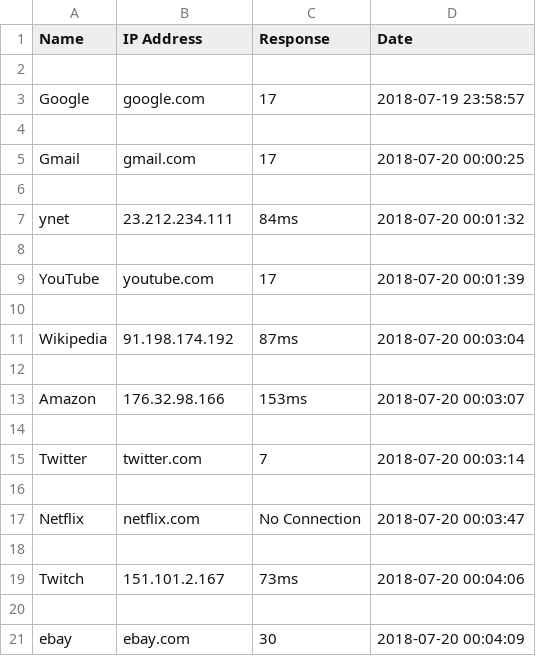
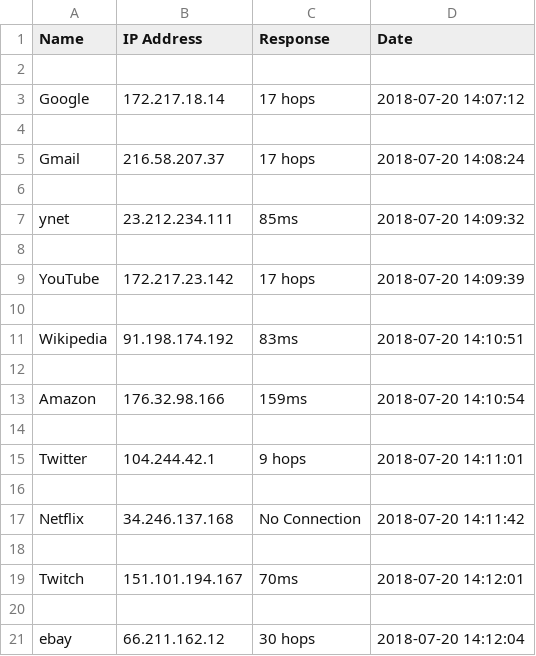
Before and after one commit to eladgubkin/UpTimeBot, a CSV file: result.csv, drawn as a sheet.

```diff
--- a/result.csv
+++ b/result.csv
@@ -2,20 +2,20 @@ Name,IP Address,Response,Date
 
-Google,google.com,17,2018-07-19 23:58:57
+Google,172.217.18.14,17 hops,2018-07-20 14:07:12
 
-Gmail,gmail.com,17,2018-07-20 00:00:25
+Gmail,216.58.207.37,17 hops,2018-07-20 14:08:24
 
-ynet,23.212.234.111,84ms,2018-07-20 00:01:32
+ynet,23.212.234.111,85ms,2018-07-20 14:09:32
 
-YouTube,youtube.com,17,2018-07-20 00:01:39
+YouTube,172.217.23.142,17 hops,2018-07-20 14:09:39
 
-Wikipedia,91.198.174.192,87ms,2018-07-20 00:03:04
+Wikipedia,91.198.174.192,83ms,2018-07-20 14:10:51
 
-Amazon,176.32.98.166,153ms,2018-07-20 00:03:07
+Amazon,176.32.98.166,159ms,2018-07-20 14:10:54
 
-Twitter,twitter.com,7,2018-07-20 00:03:14
+Twitter,104.244.42.1,9 hops,2018-07-20 14:11:01
 
-Netflix,netflix.com,No Connection,2018-07-20 00:03:47
+Netflix,34.246.137.168,No Connection,2018-07-20 14:11:42
 
-Twitch,151.101.2.167,73ms,2018-07-20 00:04:06
+Twitch,151.101.194.167,70ms,2018-07-20 14:12:01
 
-ebay,ebay.com,30,2018-07-20 00:04:09
+ebay,66.211.162.12,30 hops,2018-07-20 14:12:04
```
Also changed, not shown: 2 other files.
